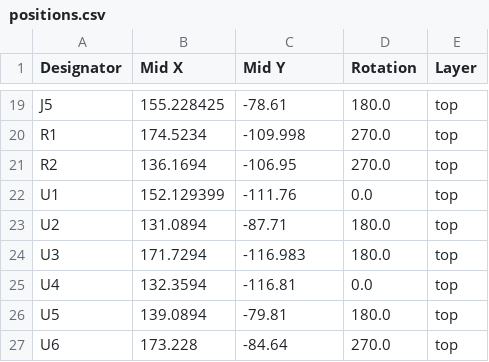
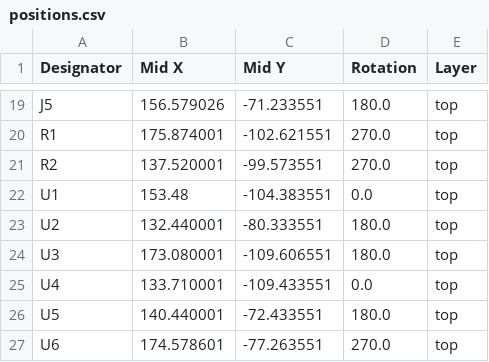
Before and after one commit to AmeenAlShaibani/BLE-RC-car, a CSV file: Manufacturing/production/positions.csv, drawn as a sheet; only a part is shown, gaps mark what is left out; the diff covers the shown part only; the diff names each change by its address in the sheet, - before the commit and + after, or states it on an @@ line.

```diff
--- a/Manufacturing/production/positions.csv
+++ b/Manufacturing/production/positions.csv
-B19 (Mid X): 155.228425
+B19 (Mid X): 156.579026
-C19 (Mid Y): -78.61
+C19 (Mid Y): -71.233551
-B20 (Mid X): 174.5234
+B20 (Mid X): 175.874001
-C20 (Mid Y): -109.998
+C20 (Mid Y): -102.621551
-B21 (Mid X): 136.1694
+B21 (Mid X): 137.520001
-C21 (Mid Y): -106.95
+C21 (Mid Y): -99.573551
-B22 (Mid X): 152.129399
+B22 (Mid X): 153.48
-C22 (Mid Y): -111.76
+C22 (Mid Y): -104.383551
-B23 (Mid X): 131.0894
+B23 (Mid X): 132.440001
-C23 (Mid Y): -87.71
+C23 (Mid Y): -80.333551
-B24 (Mid X): 171.7294
+B24 (Mid X): 173.080001
-C24 (Mid Y): -116.983
+C24 (Mid Y): -109.606551
-B25 (Mid X): 132.3594
+B25 (Mid X): 133.710001
-C25 (Mid Y): -116.81
+C25 (Mid Y): -109.433551
-B26 (Mid X): 139.0894
+B26 (Mid X): 140.440001
-C26 (Mid Y): -79.81
+C26 (Mid Y): -72.433551
-B27 (Mid X): 173.228
+B27 (Mid X): 174.578601
-C27 (Mid Y): -84.64
+C27 (Mid Y): -77.263551
```
Also changed, not shown: 34 edited cells elsewhere in this file, 26 other files.
